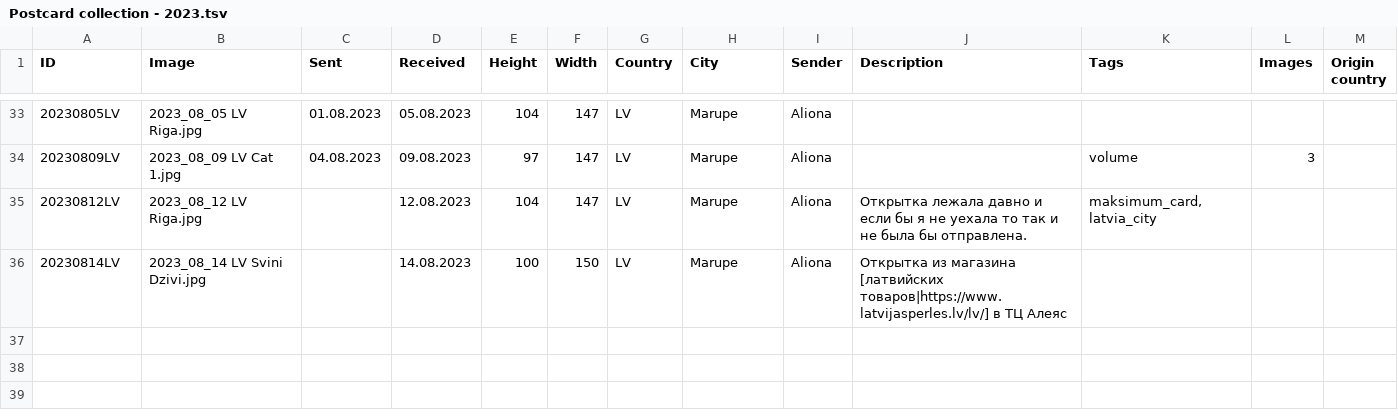
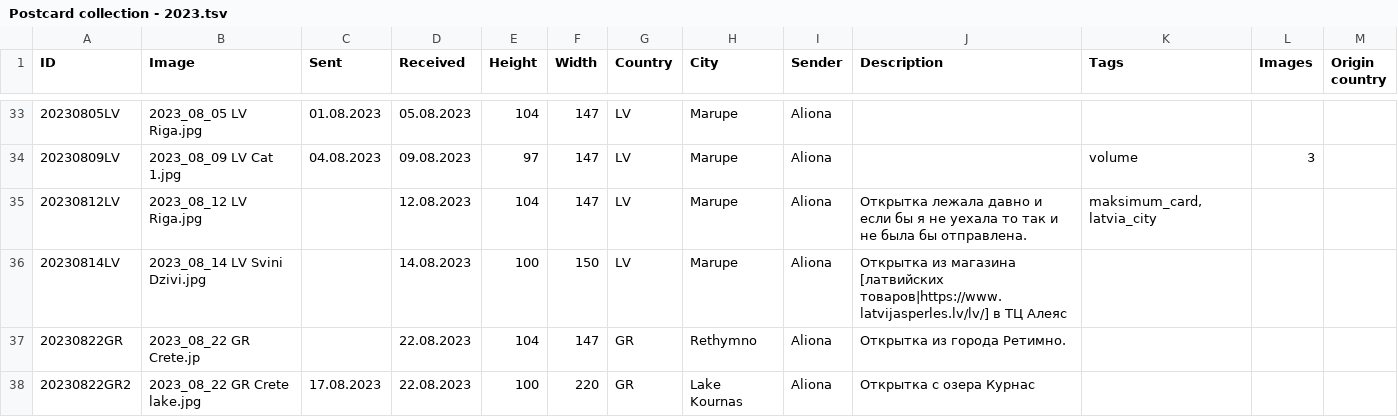
Before and after one commit to KarinaCher/collection, a TSV file: src/main/resources/Postcard collection - 2023.tsv, drawn as a sheet; only a part is shown, gaps mark what is left out.

```diff
--- a/src/main/resources/Postcard collection - 2023.tsv
+++ b/src/main/resources/Postcard collection - 2023.tsv
@@ -36 +36,3 @@ ID	Image	Sent	Received	Height	Width	Country	City	Sender	Description	Tags	Images
 20230814LV	2023_08_14 LV Svini Dzivi.jpg		14.08.2023	100	150	LV	Marupe	Aliona	Открытка из магазина [латвийских товаров|https://www.latvijasperles.lv/lv/] в ТЦ Алеяс			
+20230822GR	2023_08_22 GR Crete.jp		22.08.2023	104	147	GR	Rethymno	Aliona	Открытка из города Ретимно.			
+20230822GR2	2023_08_22 GR Crete lake.jpg	17.08.2023	22.08.2023	100	220	GR	Lake Kournas	Aliona	Открытка с озера Курнас			
```
Also changed, not shown: src/main/resources/Library.tsv, 2 other files.
